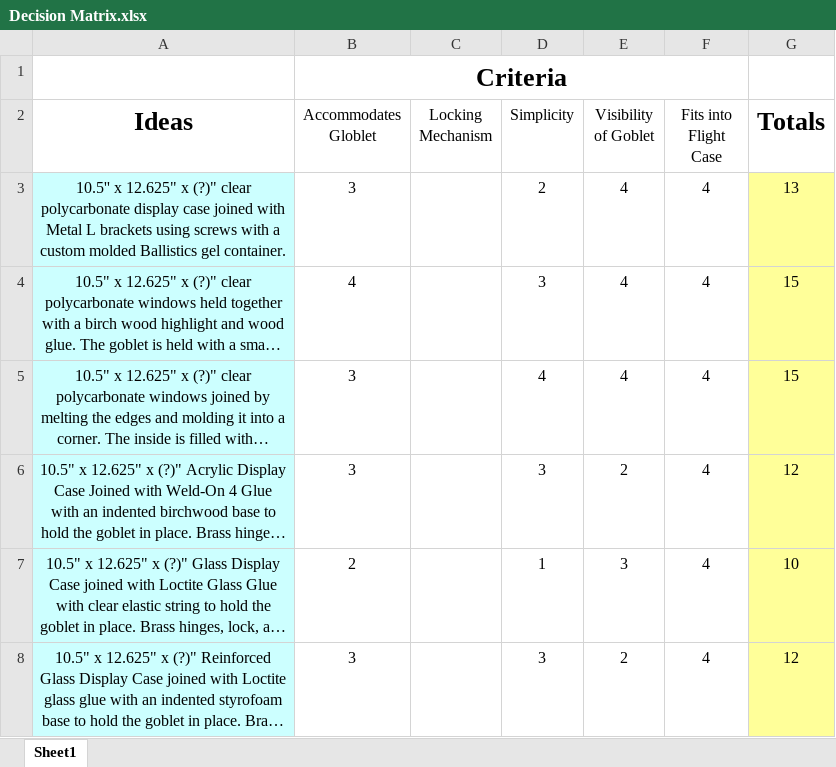
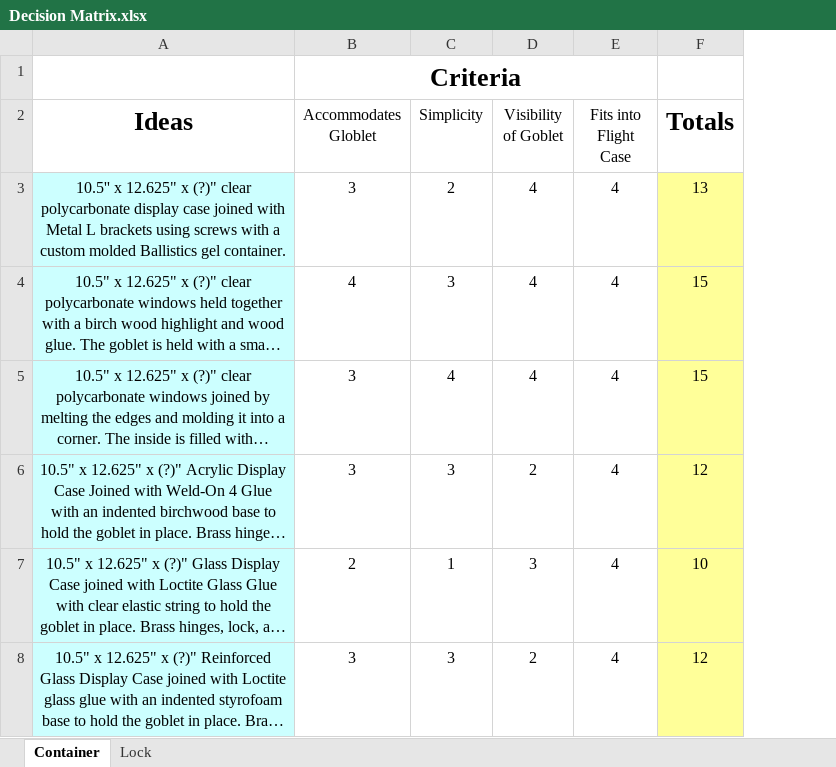
Before and after one commit to DivideHanBy3/Activity-9.3---Virtual-Design-Challenge, an Excel workbook: Decision Matrix.xlsx, sheet Container, drawn as a sheet; long unchanged cells end in …; values as stored, in another font and other column widths than the file's, no borders; the diff names each change by its address in the sheet, - before the commit and + after, or states it on an @@ line.

```diff
--- a/Decision Matrix.xlsx (sheet Container)
+++ b/Decision Matrix.xlsx (sheet Container)
-sheet tab: Sheet1
+sheet tab: Container
+sheet tab: Lock
-column C (Locking Mechanism), empty
```
Also changed, not shown: formulas that keep their value.
